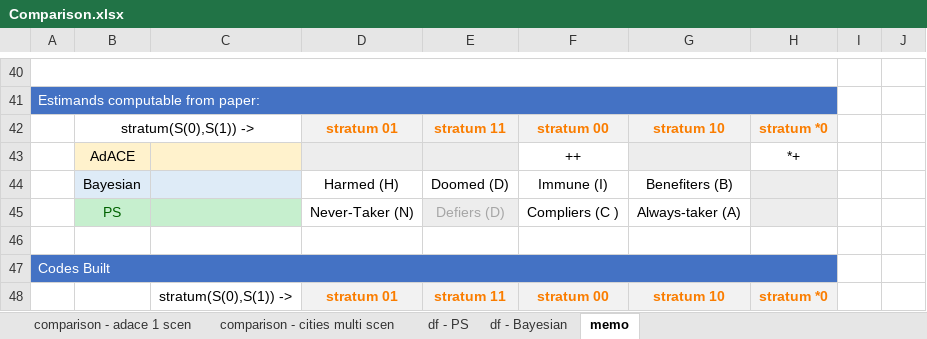
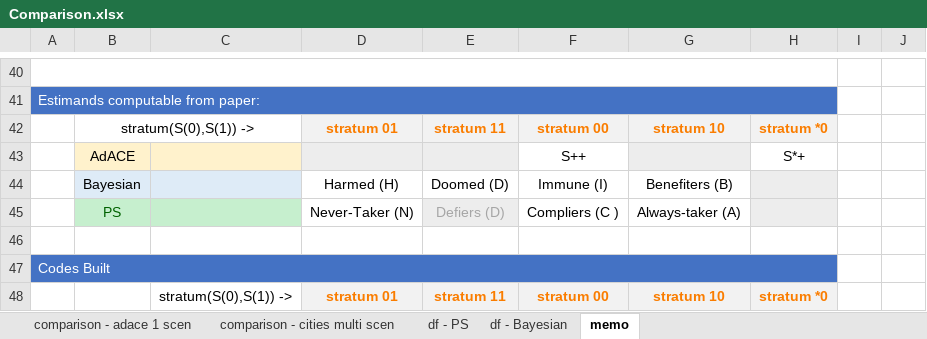
Before and after one commit to louisbingley1/PSS---share, an Excel workbook: Comparison/Comparison.xlsx, sheet memo, drawn as a sheet; only a part is shown, gaps mark what is left out; values as stored, in another font and other column widths than the file's, no borders; the diff covers the shown part only; the diff names each change by its address in the sheet, - before the commit and + after, or states it on an @@ line.

```diff
--- a/Comparison/Comparison.xlsx (sheet memo)
+++ b/Comparison/Comparison.xlsx (sheet memo)
-F43: ++
+F43: S++
-H43: *+
+H43: S*+
```
Also changed, not shown: 19 added rows, 2 removed rows and cell formats elsewhere in this sheet.
